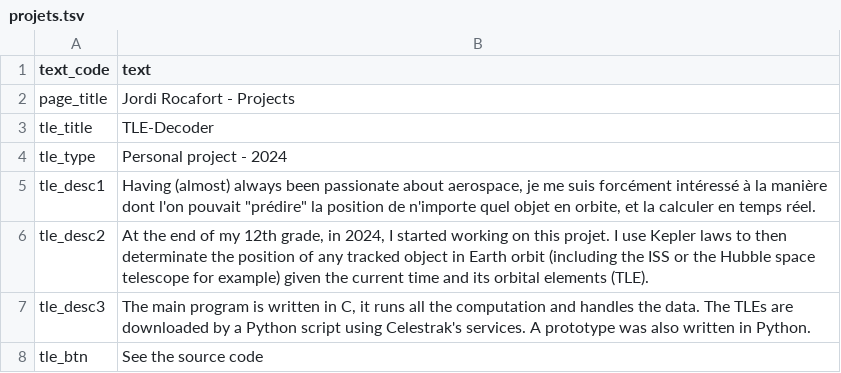
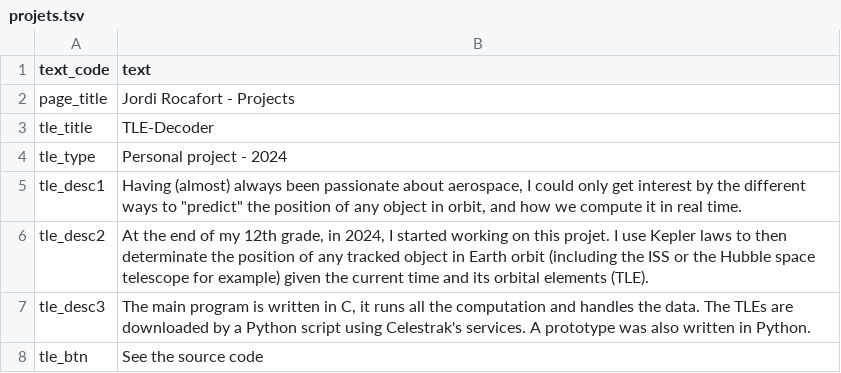
Before and after one commit to Jordi-R66/Portfolio, a TSV file: site/backend/Traduction/lang/en/projets.tsv, drawn as a sheet; only a part is shown.

Commit message:
Removed some franglais

```diff
--- a/site/backend/Traduction/lang/en/projets.tsv
+++ b/site/backend/Traduction/lang/en/projets.tsv
@@ -4,3 +4,3 @@ tle_title	TLE-Decoder
 tle_type	Personal project - 2024
-tle_desc1	Having (almost) always been passionate about aerospace, je me suis forcément intéressé à la manière dont l'on pouvait "prédire" la position de n'importe quel objet en orbite, et la calculer en temps réel.
+tle_desc1	Having (almost) always been passionate about aerospace, I could only get interest by the different ways to "predict" the position of any object in orbit, and how we compute it in real time.
 tle_desc2	At the end of my 12th grade, in 2024, I started working on this projet. I use Kepler laws to then determinate the position of any tracked object in Earth orbit (including the ISS or the Hubble space telescope for example) given the current time and its orbital elements (TLE).
```
